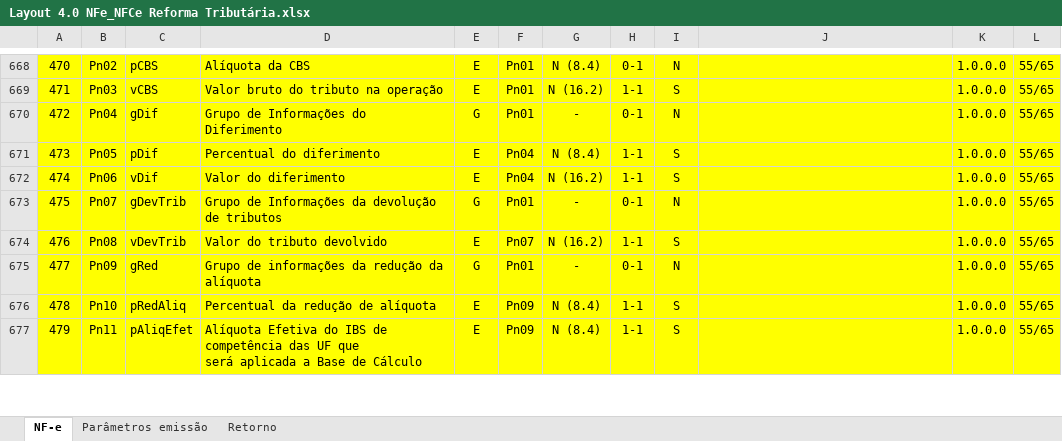
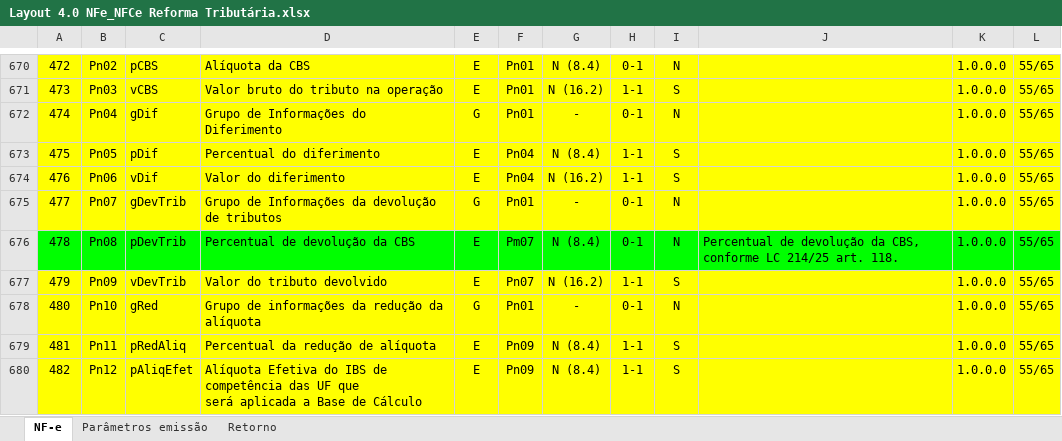
Before and after one commit to migrate-company/integracao-InvoiCy-BR, an Excel workbook: Layout Integração - Reforma Tributária/Layout 4.0 NFe_NFCe Reforma Tributária.xlsx, sheet NF-e, drawn as a sheet; only a part is shown, gaps mark what is left out; values as stored, in another font and other column widths than the file's, no borders; charts and pictures not drawn; addresses are those after the commit; the diff covers the shown part only; the diff names each change by its address in the sheet, - before the commit and + after, or states it on an @@ line.

```diff
--- a/Layout Integração - Reforma Tributária/Layout 4.0 NFe_NFCe Reforma Tributária.xlsx (sheet NF-e)
+++ b/Layout Integração - Reforma Tributária/Layout 4.0 NFe_NFCe Reforma Tributária.xlsx (sheet NF-e)
@@ column A renumbered from row 643 down @@
+row 676: 478 | Pn08 | pDevTrib | Percentual de devolução da CBS | E | Pm07 | N (8.4) | 0-1 | N | Percentual de devolução da CBS, conforme LC 214/25 art. 118. | 1.0.0.0 | 55/65
-B677: Pn08
+B677: Pn09
-B678: Pn09
+B678: Pn10
-B679: Pn10
+B679: Pn11
-B680: Pn11
+B680: Pn12
```
Also changed, not shown: 2 added rows, 14 edited cells and cell formats elsewhere in this sheet, formulas that keep their value.
